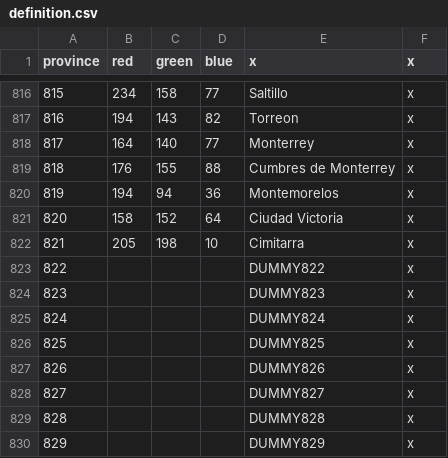
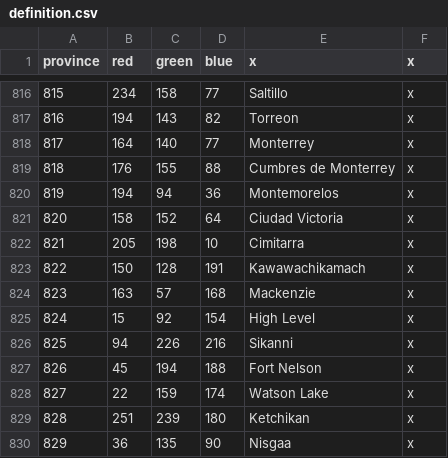
Before and after one commit to Ofaloaf/postapoc, a CSV file: After the End Fan Fork/map/definition.csv, drawn as a sheet; only a part is shown, gaps mark what is left out; the diff covers the shown part only.

Commit message:
Update definition.csv

```diff
--- a/After the End Fan Fork/map/definition.csv
+++ b/After the End Fan Fork/map/definition.csv
@@ -822,9 +822,9 @@ province;red;green;blue;x;x
 821;205;198;10;Cimitarra;x
-822;;;;DUMMY822;x
-823;;;;DUMMY823;x
-824;;;;DUMMY824;x
-825;;;;DUMMY825;x
-826;;;;DUMMY826;x
-827;;;;DUMMY827;x
-828;;;;DUMMY828;x
-829;;;;DUMMY829;x
+822;150;128;191;Kawawachikamach;x
+823;163;57;168;Mackenzie;x
+824;15;92;154;High Level;x
+825;94;226;216;Sikanni;x
+826;45;194;188;Fort Nelson;x
+827;22;159;174;Watson Lake;x
+828;251;239;180;Ketchikan;x
+829;36;135;90;Nisgaa;x
```
Also changed, not shown: 80 edited cells elsewhere in this file.
